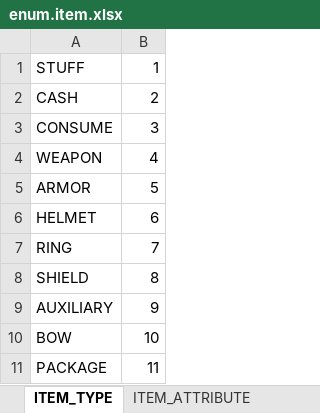
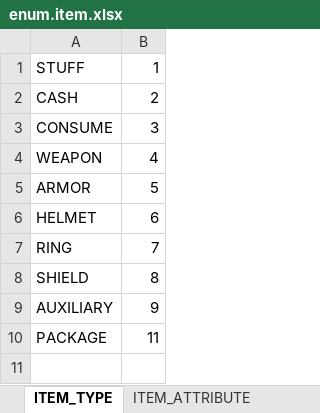
Before and after one commit to boyism80/fb, an Excel workbook: resources/table/enum.item.xlsx, sheet ITEM_TYPE, drawn as a sheet; values as stored, in another font and other column widths than the file's, no borders; the diff names each change by its address in the sheet, - before the commit and + after, or states it on an @@ line.

```diff
--- a/resources/table/enum.item.xlsx (sheet ITEM_TYPE)
+++ b/resources/table/enum.item.xlsx (sheet ITEM_TYPE)
-row 10: BOW | 10
```
Also changed, not shown: sheet ITEM_ATTRIBUTE, resources/table/const.xlsx, resources/table/item.xlsx, 17 other files.
